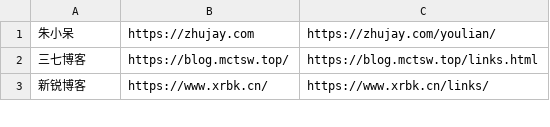
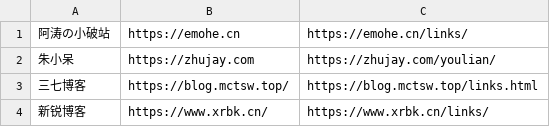
Before and after one commit to wulintang/check-flink, a CSV file: link.csv, drawn as a sheet; only a part is shown; the diff names each change by its address in the sheet, - before the commit and + after, or states it on an @@ line.

Commit message:
Update link.csv

```diff
--- a/link.csv
+++ b/link.csv
+row 1: 阿涛の小破站 | https://emohe.cn | https://emohe.cn/links/
```
